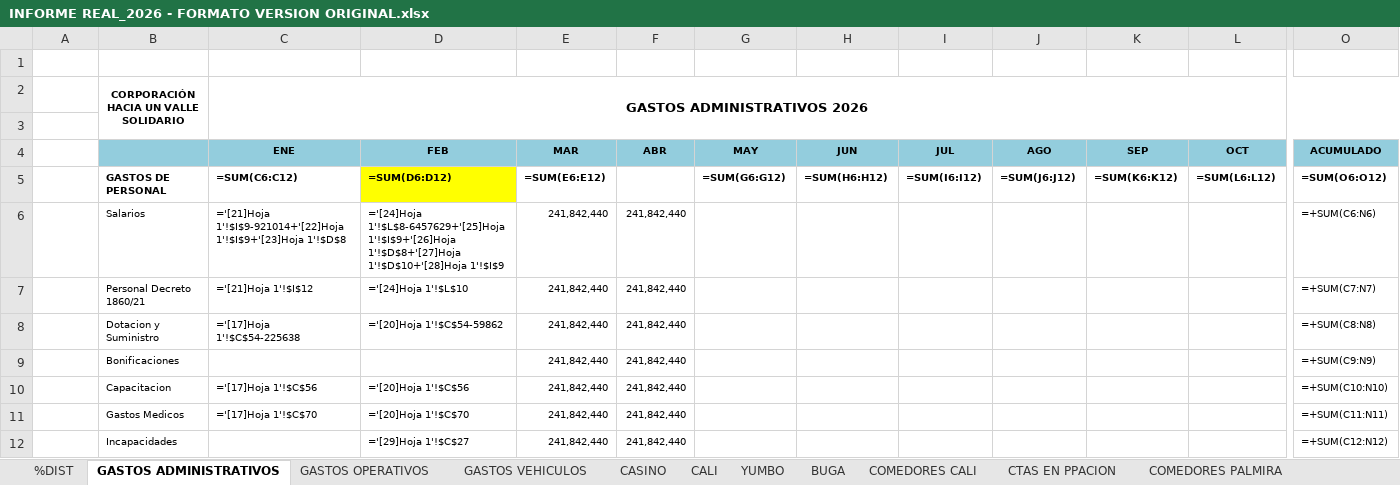
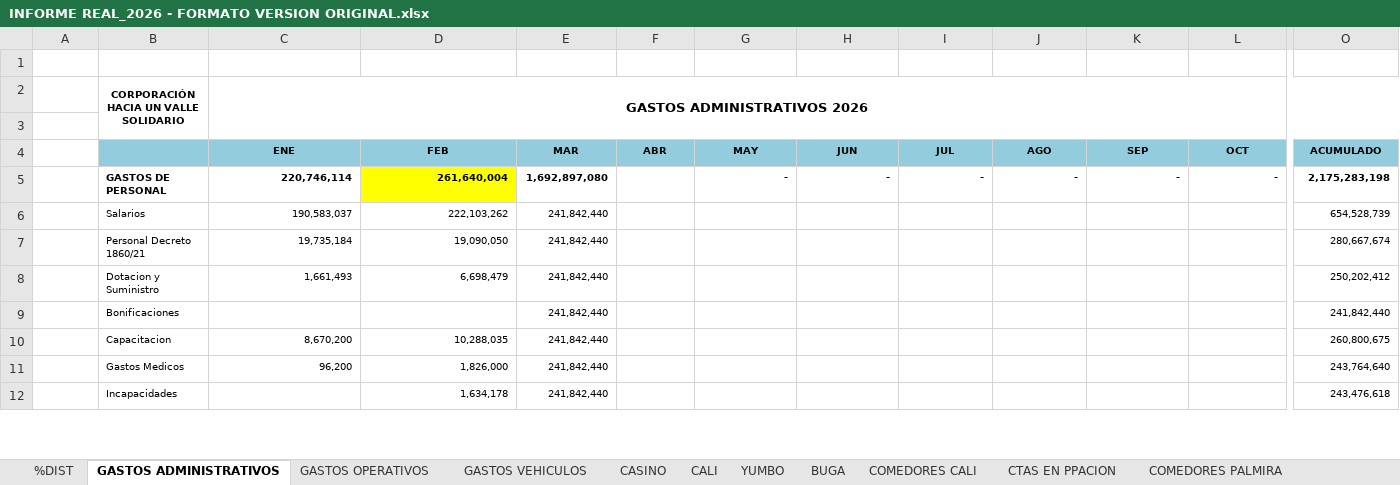
Before and after one commit to erpplaneacion-eng/adriana, an Excel workbook: INFORME REAL_2026 - FORMATO VERSION ORIGINAL.xlsx, sheet GASTOS ADMINISTRATIVOS, drawn as a sheet; only a part is shown, gaps mark what is left out; values as stored, in another font and other column widths than the file's, no borders; formulas without a stored value are shown as written; the diff covers the shown part only; the diff names each change by its address in the sheet, - before the commit and + after, or states it on an @@ line.

```diff
--- a/INFORME REAL_2026 - FORMATO VERSION ORIGINAL.xlsx (sheet GASTOS ADMINISTRATIVOS)
+++ b/INFORME REAL_2026 - FORMATO VERSION ORIGINAL.xlsx (sheet GASTOS ADMINISTRATIVOS)
-C5 (ENE): =SUM(C6:C12)
+C5 (ENE): 220,746,114
-D5 (FEB): =SUM(D6:D12)
+D5 (FEB): 261,640,004
-E5 (MAR): =SUM(E6:E12)
+E5 (MAR): 1,692,897,080
-G5 (MAY): =SUM(G6:G12)
+G5 (MAY): -
-H5 (JUN): =SUM(H6:H12)
+H5 (JUN): -
-I5 (JUL): =SUM(I6:I12)
+I5 (JUL): -
-J5 (AGO): =SUM(J6:J12)
+J5 (AGO): -
-K5 (SEP): =SUM(K6:K12)
+K5 (SEP): -
-L5 (OCT): =SUM(L6:L12)
+L5 (OCT): -
-O5 (ACUMULADO): =SUM(O6:O12)
+O5 (ACUMULADO): 2,175,283,198
-C6 (ENE): ='[21]Hoja 1'!$I$9-921014+'[22]Hoja 1'!$I$9+'[23]Hoja 1'!$D$8
+C6 (ENE): 190,583,037
-D6 (FEB): ='[24]Hoja 1'!$L$8-6457629+'[25]Hoja 1'!$I$9+'[26]Hoja 1'!$D$8+'[27]Hoja 1'!$D$10+'[28]Hoja 1'!$I$9
+D6 (FEB): 222,103,262
-F6:F12 (ABR): 241,842,440
+F6:F12 (ABR): (empty)
-O6 (ACUMULADO): =+SUM(C6:N6)
+O6 (ACUMULADO): 654,528,739
-C7 (ENE): ='[21]Hoja 1'!$I$12
+C7 (ENE): 19,735,184
-D7 (FEB): ='[24]Hoja 1'!$L$10
+D7 (FEB): 19,090,050
-O7 (ACUMULADO): =+SUM(C7:N7)
+O7 (ACUMULADO): 280,667,674
-C8 (ENE): ='[17]Hoja 1'!$C$54-225638
+C8 (ENE): 1,661,493
-D8 (FEB): ='[20]Hoja 1'!$C$54-59862
+D8 (FEB): 6,698,479
-O8 (ACUMULADO): =+SUM(C8:N8)
+O8 (ACUMULADO): 250,202,412
-O9 (ACUMULADO): =+SUM(C9:N9)
+O9 (ACUMULADO): 241,842,440
-C10 (ENE): ='[17]Hoja 1'!$C$56
+C10 (ENE): 8,670,200
-D10 (FEB): ='[20]Hoja 1'!$C$56
+D10 (FEB): 10,288,035
-O10 (ACUMULADO): =+SUM(C10:N10)
+O10 (ACUMULADO): 260,800,675
-C11 (ENE): ='[17]Hoja 1'!$C$70
+C11 (ENE): 96,200
-D11 (FEB): ='[20]Hoja 1'!$C$70
+D11 (FEB): 1,826,000
-O11 (ACUMULADO): =+SUM(C11:N11)
+O11 (ACUMULADO): 243,764,640
-D12 (FEB): ='[29]Hoja 1'!$C$27
+D12 (FEB): 1,634,178
-O12 (ACUMULADO): =+SUM(C12:N12)
+O12 (ACUMULADO): 243,476,618
```
Also changed, not shown: 468 edited cells elsewhere in this sheet, sheet PYG TOTAL, sheet CALI, sheet COMEDORES CALI, sheet COMEDORES PALMIRA, sheet CASINO, sheet BUGA, 6 more sheets, formulas that keep their value, hidden cells, 2 other files.
